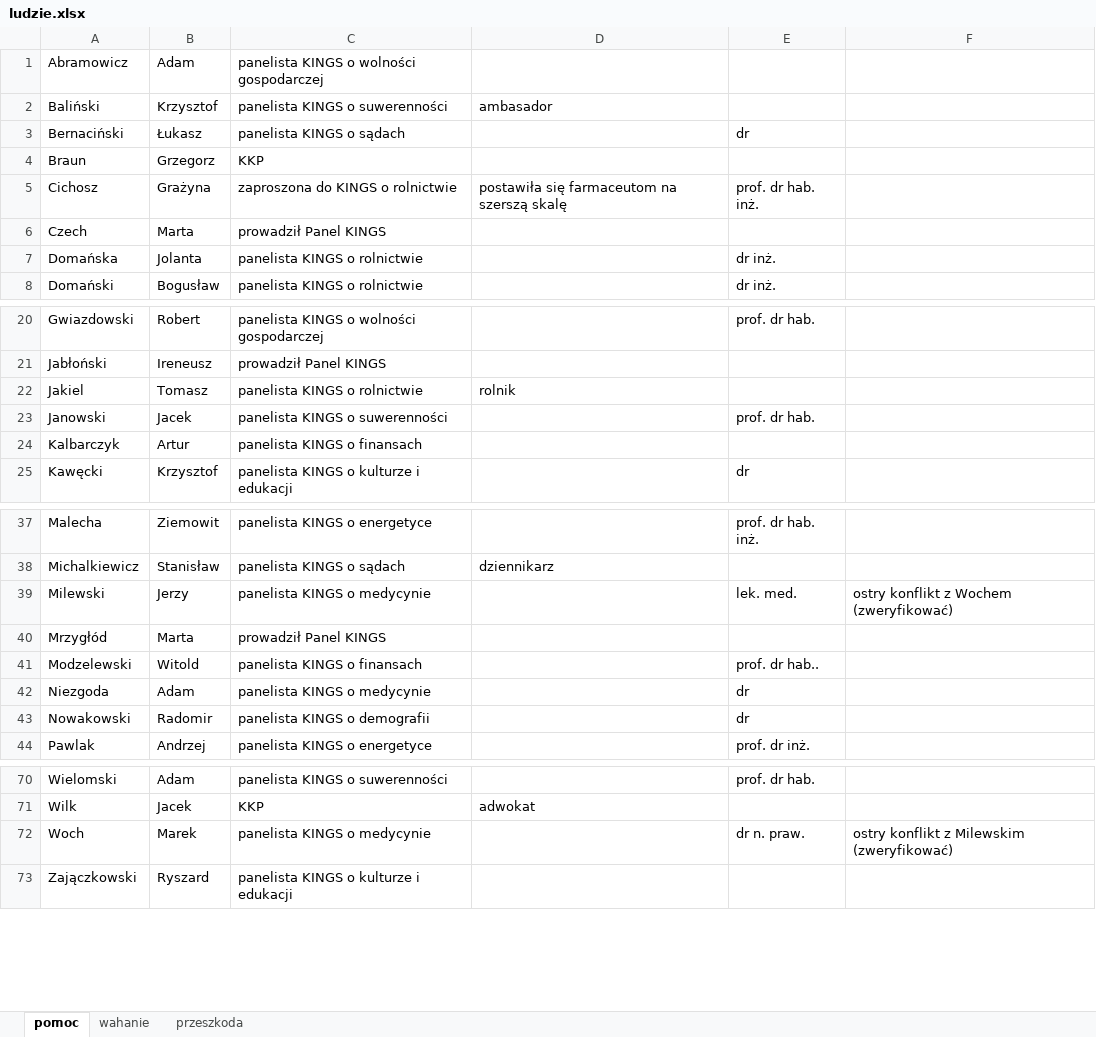
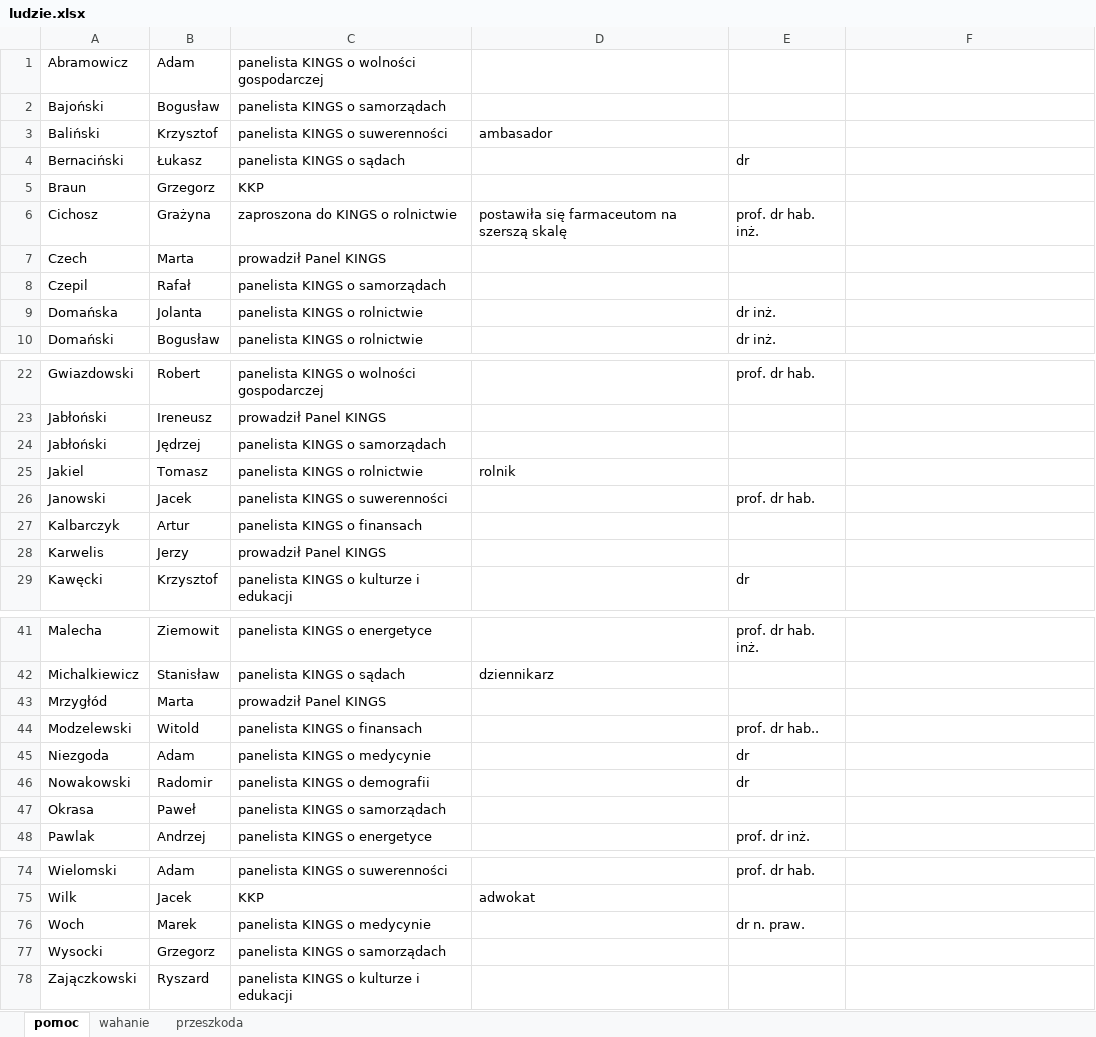
Before and after one commit to mmarekm/Dziekanowka, an Excel workbook: ludzie.xlsx, sheet pomoc, drawn as a sheet; only a part is shown, gaps mark what is left out; values as stored, in another font and other column widths than the file's, no borders; removed rows and columns are numbered as before the commit, all else as after; the diff names each change by its address in the sheet, - before the commit and + after, or states it on an @@ line.

```diff
--- a/ludzie.xlsx (sheet pomoc)
+++ b/ludzie.xlsx (sheet pomoc)
+row 2: Bajoński | Bogusław | panelista KINGS o samorządach
+row 8: Czepil | Rafał | panelista KINGS o samorządach
+row 24: Jabłoński | Jędrzej | panelista KINGS o samorządach
+row 28: Karwelis | Jerzy | prowadził Panel KINGS
-row 39: Milewski | Jerzy | panelista KINGS o medycynie |  | lek. med. | ostry konflikt z Wochem (zweryfikować)
+row 47: Okrasa | Paweł | panelista KINGS o samorządach
-F76: ostry konflikt z Milewskim (zweryfikować)
+F76: (empty)
+row 77: Wysocki | Grzegorz | panelista KINGS o samorządach
```
Also changed, not shown: sheet przeszkoda, 2 other files.
